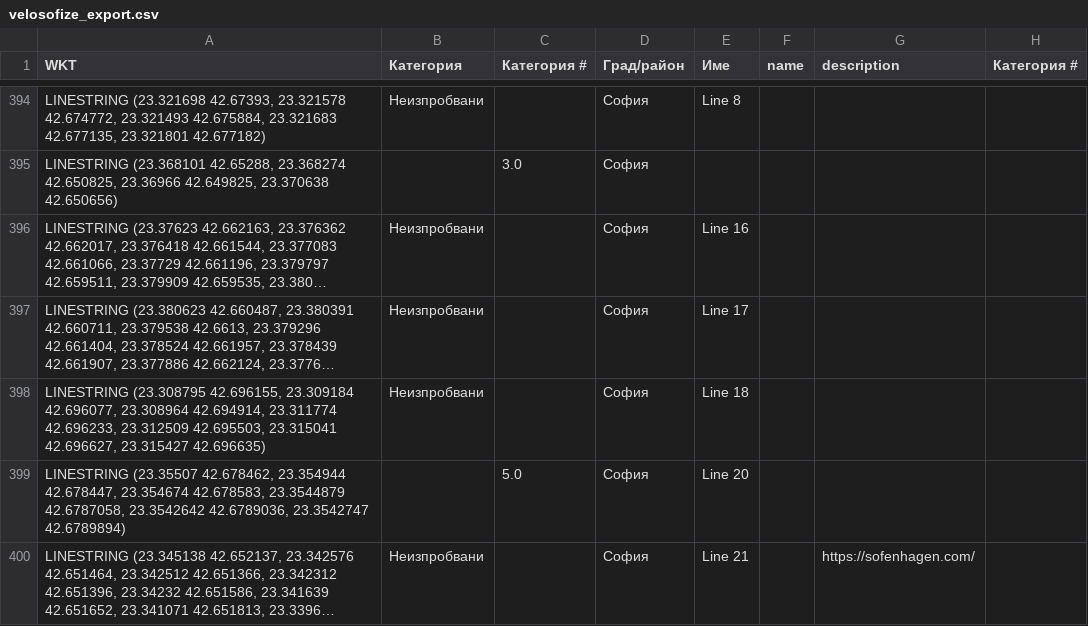
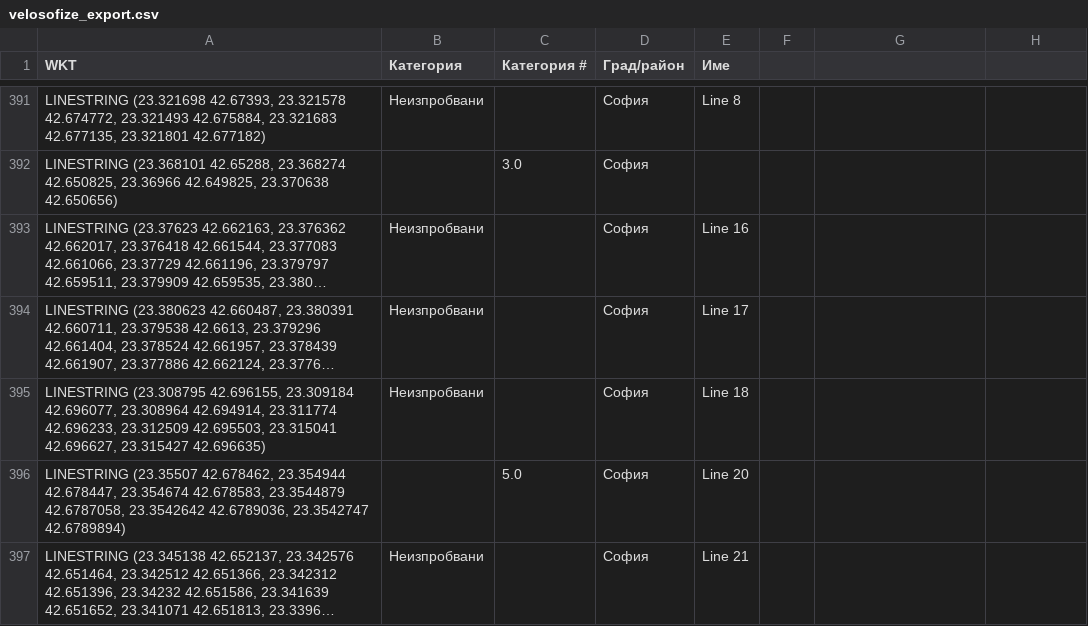
Before and after one commit to velosofist/velosofize-map, a CSV file: overlays/velosofize_export.csv, drawn as a sheet; only a part is shown, gaps mark what is left out; long unchanged cells end in …; addresses are those after the commit; the diff covers the shown part only; the diff names each change by its address in the sheet, - before the commit and + after, or states it on an @@ line.

```diff
--- a/overlays/velosofize_export.csv
+++ b/overlays/velosofize_export.csv
-F1: name
+F1: (empty)
-G1: description
+G1: (empty)
-H1: Категория #
+H1: (empty)
-G397: https://sofenhagen.com/
+G397: (empty)
```
Also changed, not shown: 10 added rows, 5 removed rows and 22 edited cells elsewhere in this file, 5 other files.
